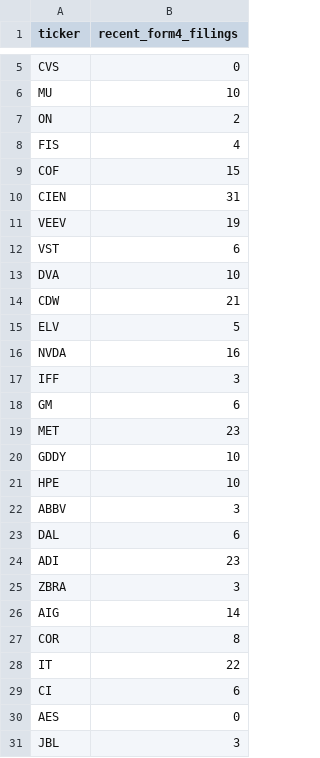
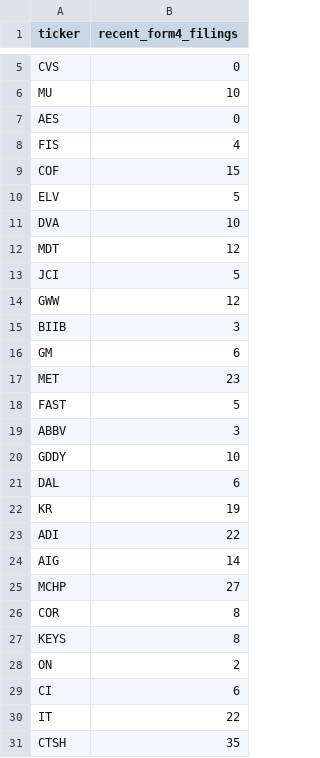
Before and after one commit to isaiahdm792-alt/stock--screener, a CSV file: insider_snapshot.csv, drawn as a sheet; only a part is shown, gaps mark what is left out.

```diff
--- a/insider_snapshot.csv
+++ b/insider_snapshot.csv
@@ -6,26 +6,26 @@ CVS,0
 MU,10
-ON,2
+AES,0
 FIS,4
 COF,15
-CIEN,31
-VEEV,19
-VST,6
+ELV,5
 DVA,10
-CDW,21
-ELV,5
-NVDA,16
-IFF,3
+MDT,12
+JCI,5
+GWW,12
+BIIB,3
 GM,6
 MET,23
+FAST,5
+ABBV,3
 GDDY,10
-HPE,10
-ABBV,3
 DAL,6
-ADI,23
-ZBRA,3
+KR,19
+ADI,22
 AIG,14
+MCHP,27
 COR,8
+KEYS,8
+ON,2
+CI,6
 IT,22
-CI,6
-AES,0
-JBL,3
+CTSH,35
```
Also changed, not shown: fundamentals_snapshot.csv, scored_snapshot.csv, 4 other files.
